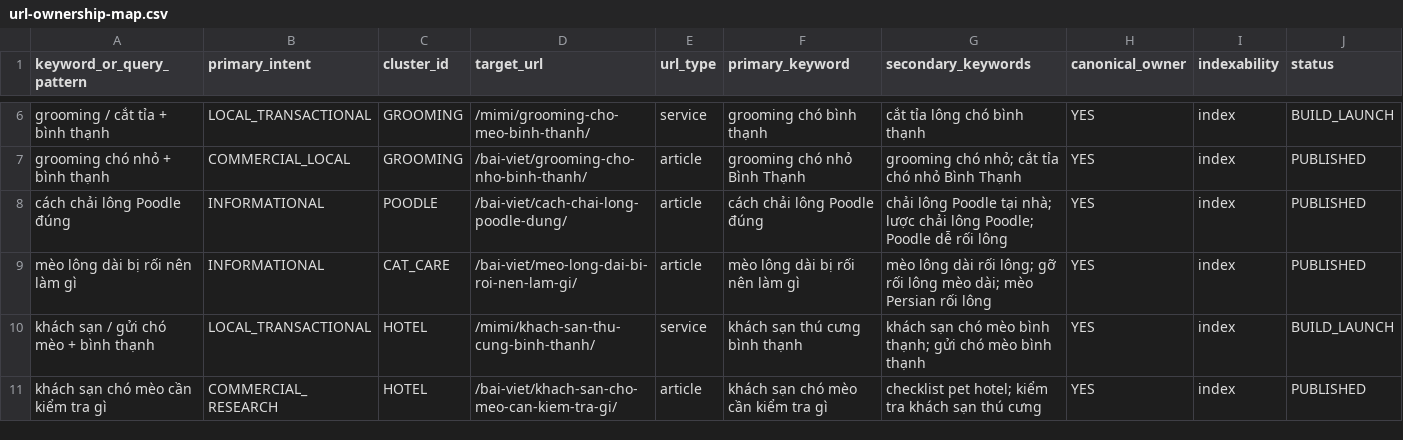
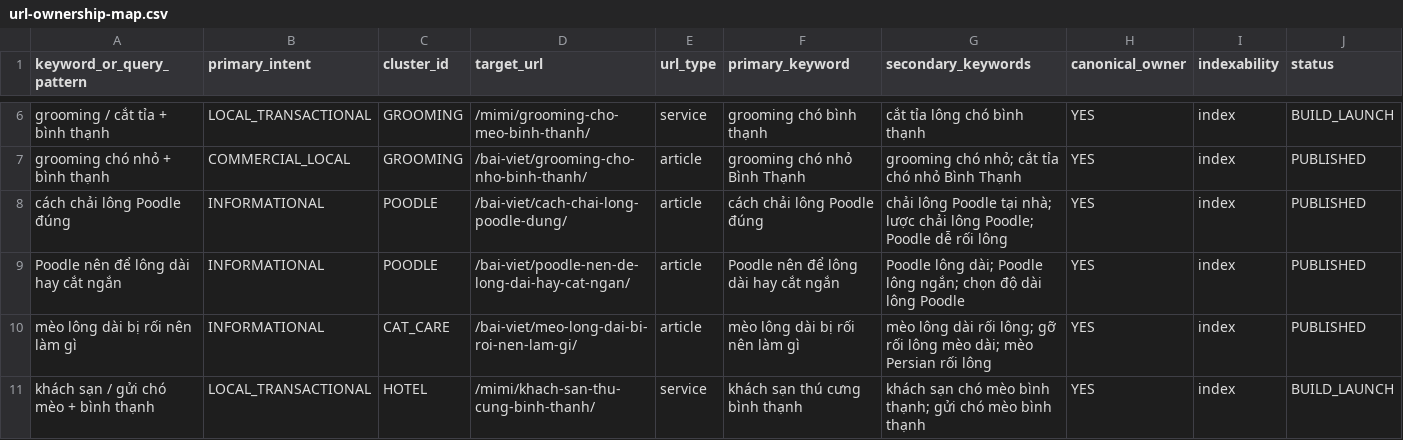
Before and after one commit to capquangfptminhlh/mimi, a CSV file: .website-os/evidence/url-ownership-map.csv, drawn as a sheet; only a part is shown, gaps mark what is left out; the shorter side is filled out with more unchanged rows.

Commit message:
seo: register Poodle coat comparison owner

```diff
--- a/.website-os/evidence/url-ownership-map.csv
+++ b/.website-os/evidence/url-ownership-map.csv
@@ -8,2 +8,3 @@ grooming chó nhỏ + bình thạnh,COMMERCIAL_LOCAL,GROOMING,/bai-viet/grooming
 cách chải lông Poodle đúng,INFORMATIONAL,POODLE,/bai-viet/cach-chai-long-poodle-dung/,article,cách chải lông Poodle đúng,chải lông Poodle tại nhà; lược chải lông Poodle; Poodle dễ rối lông,YES,index,PUBLISHED
+Poodle nên để lông dài hay cắt ngắn,INFORMATIONAL,POODLE,/bai-viet/poodle-nen-de-long-dai-hay-cat-ngan/,article,Poodle nên để lông dài hay cắt ngắn,Poodle lông dài; Poodle lông ngắn; chọn độ dài lông Poodle,YES,index,PUBLISHED
 mèo lông dài bị rối nên làm gì,INFORMATIONAL,CAT_CARE,/bai-viet/meo-long-dai-bi-roi-nen-lam-gi/,article,mèo lông dài bị rối nên làm gì,mèo lông dài rối lông; gỡ rối lông mèo dài; mèo Persian rối lông,YES,index,PUBLISHED
```
